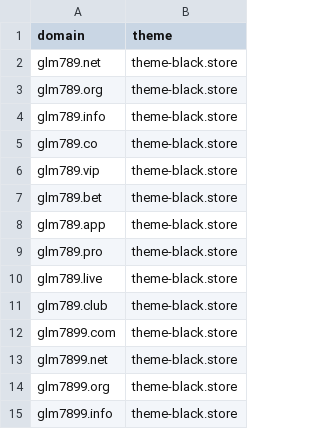
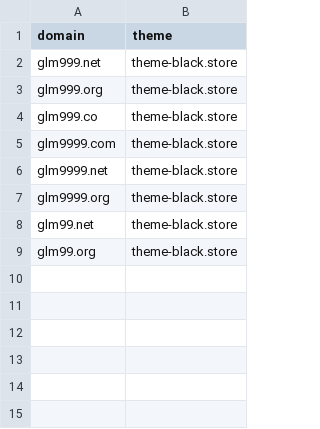
Before and after one commit to AnonymousVS/Website-Daily-Create, a CSV file: domains-config.csv, drawn as a sheet.

Commit message:
Update domains-config.csv

```diff
--- a/domains-config.csv
+++ b/domains-config.csv
@@ -1,15 +1,9 @@
 domain,theme
-glm789.net,theme-black.store
-glm789.org,theme-black.store
-glm789.info,theme-black.store
-glm789.co,theme-black.store
-glm789.vip,theme-black.store
-glm789.bet,theme-black.store
-glm789.app,theme-black.store
-glm789.pro,theme-black.store
-glm789.live,theme-black.store
-glm789.club,theme-black.store
-glm7899.com,theme-black.store
-glm7899.net,theme-black.store
-glm7899.org,theme-black.store
-glm7899.info,theme-black.store
+glm999.net,theme-black.store
+glm999.org,theme-black.store
+glm999.co,theme-black.store
+glm9999.com,theme-black.store
+glm9999.net,theme-black.store
+glm9999.org,theme-black.store
+glm99.net,theme-black.store
+glm99.org,theme-black.store
```
